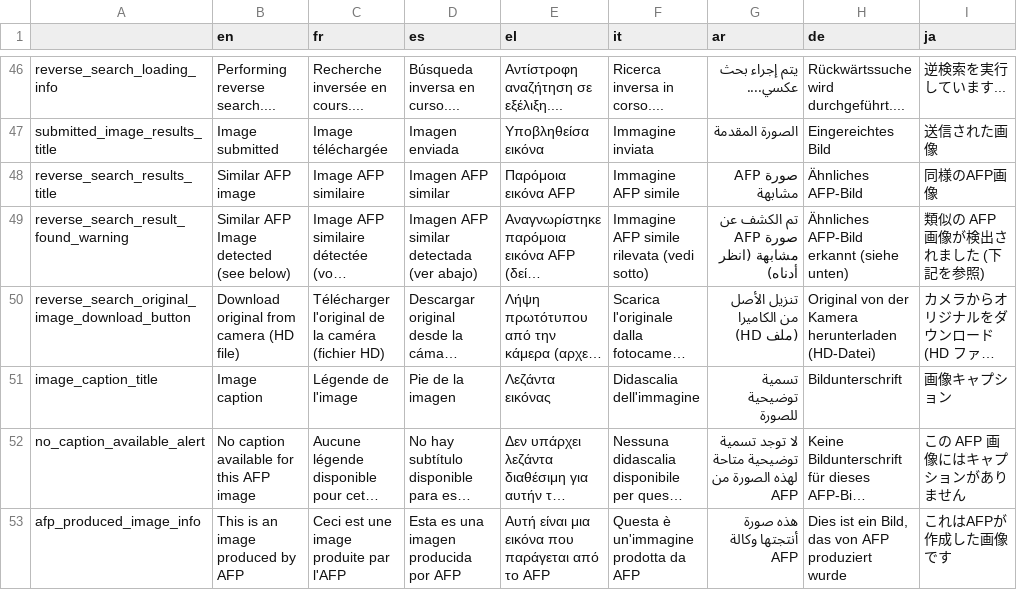
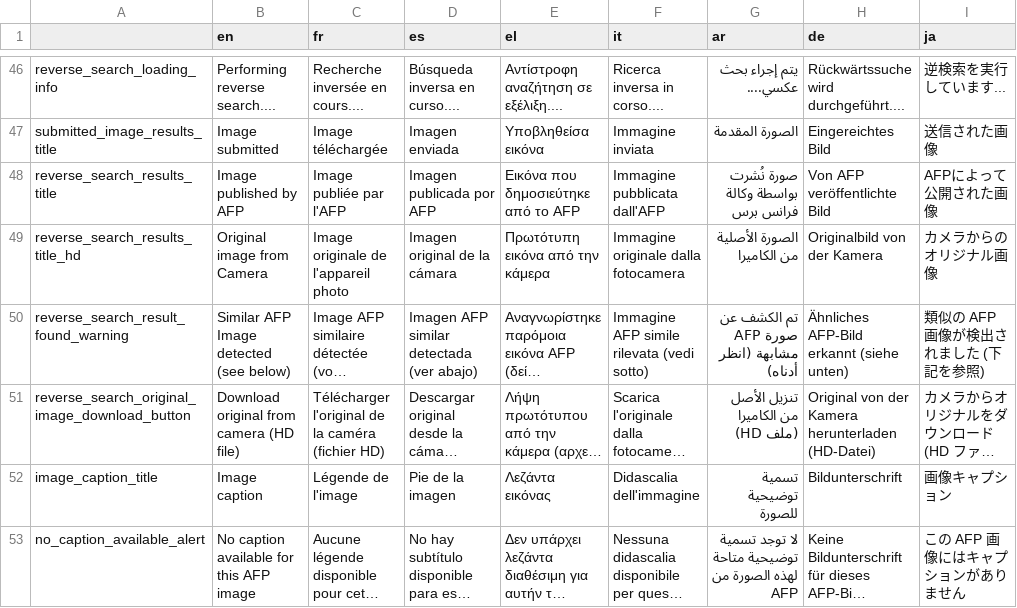
Before and after one commit to AFP-Medialab/InVID-Translation, a TSV file: components/NavItems/tools/C2pa.tsv, drawn as a sheet; only a part is shown, gaps mark what is left out; the shorter side is filled out with more unchanged rows; long unchanged cells end in …; the diff names each change by its address in the sheet, - before the commit and + after, or states it on an @@ line.

Commit message:
Fixed translation

```diff
--- a/components/NavItems/tools/C2pa.tsv
+++ b/components/NavItems/tools/C2pa.tsv
-B48 (en): Similar AFP image
+B48 (en): Image published by AFP
-C48 (fr): Image AFP similaire
+C48 (fr): Image publiée par l'AFP
-D48 (es): Imagen AFP similar
+D48 (es): Imagen publicada por AFP
-E48 (el): Παρόμοια εικόνα AFP
+E48 (el): Εικόνα που δημοσιεύτηκε από το AFP
-F48 (it): Immagine AFP simile
+F48 (it): Immagine pubblicata dall'AFP
-G48 (ar): صورة AFP مشابهة
+G48 (ar): صورة نُشرت بواسطة وكالة فرانس برس
-H48 (de): Ähnliches AFP-Bild
+H48 (de): Von AFP veröffentlichte Bild
-I48 (ja): 同様のAFP画像
+I48 (ja): AFPによって公開された画像
+row 49: reverse_search_results_title_hd | Original image from Camera | Image originale de l'appareil photo | Imagen original de la cámara | Πρωτότυπη εικόνα από την κάμερα | Immagine originale dalla fotocamera | الصورة الأصلية من الكاميرا | Originalbild von der Kamera | カメラからのオリジナル画像
```
